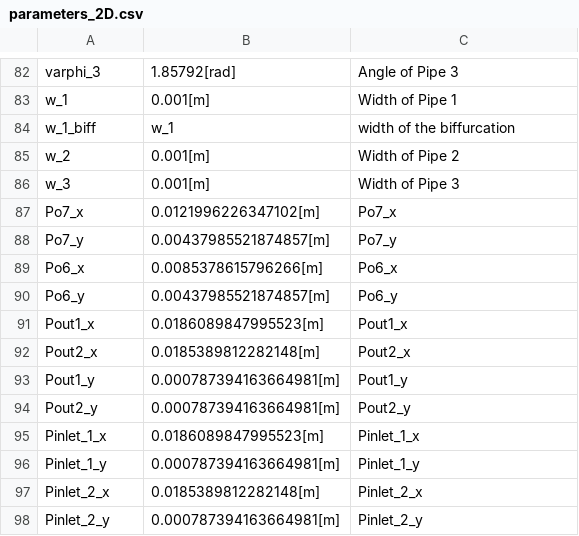
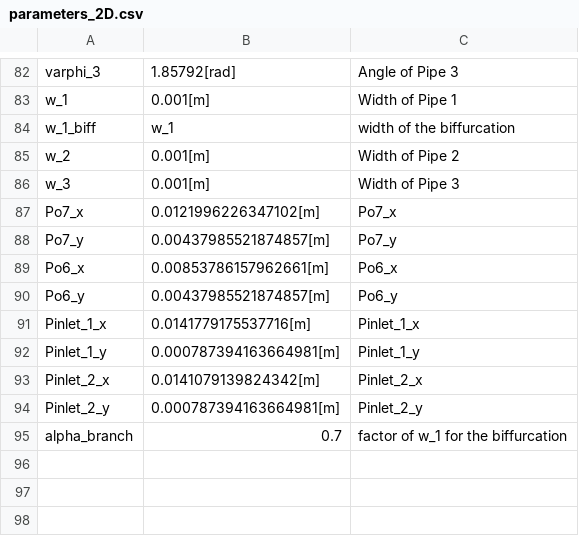
Before and after one commit to tkn-tub/NN_molecular_communications, a CSV file: Section_IV_BioComputing/COMSOL_Three_Pipes/datasets/parameters_2D.csv, drawn as a sheet; only a part is shown, gaps mark what is left out.

Commit message:
load Pipe 1

```diff
--- a/Section_IV_BioComputing/COMSOL_Three_Pipes/datasets/parameters_2D.csv
+++ b/Section_IV_BioComputing/COMSOL_Three_Pipes/datasets/parameters_2D.csv
@@ -88,11 +88,8 @@ Po7_x,0.0121996226347102[m],Po7_x
 Po7_y,0.00437985521874857[m],Po7_y
-Po6_x,0.0085378615796266[m],Po6_x
+Po6_x,0.00853786157962661[m],Po6_x
 Po6_y,0.00437985521874857[m],Po6_y
-Pout1_x,0.0186089847995523[m],Pout1_x
-Pout2_x,0.0185389812282148[m],Pout2_x
-Pout1_y,0.000787394163664981[m],Pout1_y
-Pout2_y,0.000787394163664981[m],Pout2_y
-Pinlet_1_x,0.0186089847995523[m],Pinlet_1_x
+Pinlet_1_x,0.0141779175537716[m],Pinlet_1_x
 Pinlet_1_y,0.000787394163664981[m],Pinlet_1_y
-Pinlet_2_x,0.0185389812282148[m],Pinlet_2_x
+Pinlet_2_x,0.0141079139824342[m],Pinlet_2_x
 Pinlet_2_y,0.000787394163664981[m],Pinlet_2_y
+alpha_branch,0.7,factor of w_1 for the biffurcation
```
Also changed, not shown: Section_IV_BioComputing/COMSOL_Three_Pipes/datasets/pipe_1_load_Phase_2.csv, 1 other file.
